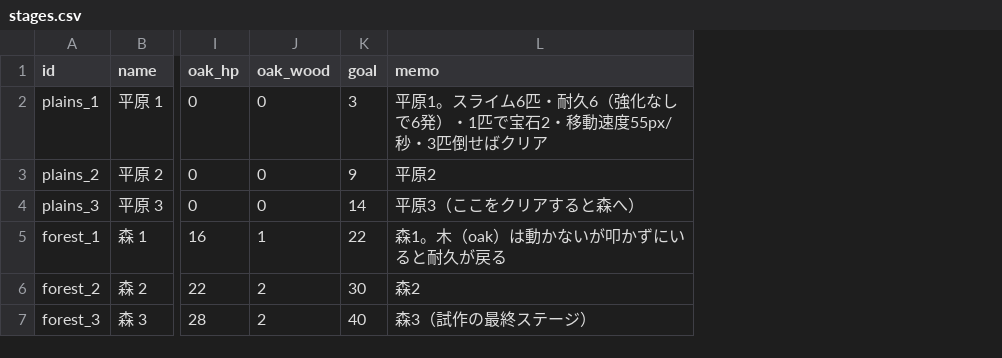
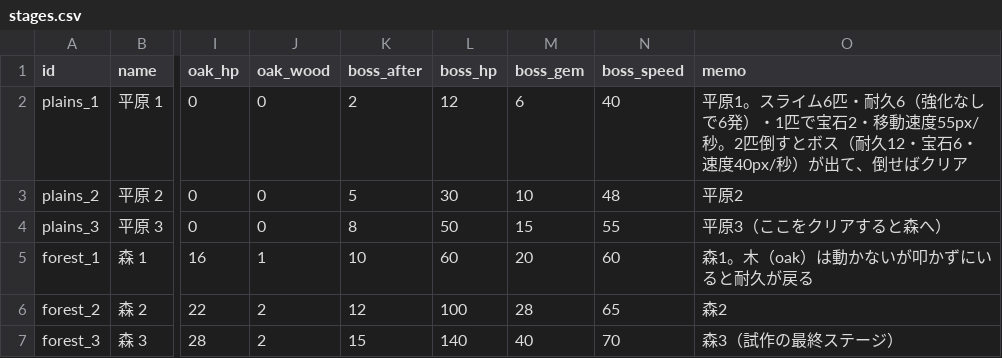
Before and after one commit to elefolo4565/fantasyIncremental, a CSV file: data/stages.csv, drawn as a sheet; only a part is shown, gaps mark what is left out; removed rows and columns are numbered as before the commit, all else as after; the diff names each change by its address in the sheet, - before the commit and + after, or states it on an @@ line.

```diff
--- a/data/stages.csv
+++ b/data/stages.csv
-column K (goal), rows 2-7: 3 | 9 | 14 | 22 | 30 | 40
+column K (boss_after), rows 2-7: 2 | 5 | 8 | 10 | 12 | 15
+column L (boss_hp), rows 2-7: 12 | 30 | 50 | 60 | 100 | 140
+column M (boss_gem), rows 2-7: 6 | 10 | 15 | 20 | 28 | 40
+column N (boss_speed), rows 2-7: 40 | 48 | 55 | 60 | 65 | 70
-O2 (memo): …速度55px/秒・3匹倒せばク…
+O2 (memo): …速度55px/秒。2匹倒すとボス（耐久12・宝石6・速度40px/秒）が出て、倒せばク…
```
Also changed, not shown: data/balance.csv, data/upgrades.csv, 14 other files.
